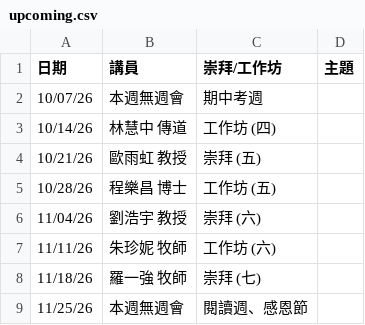
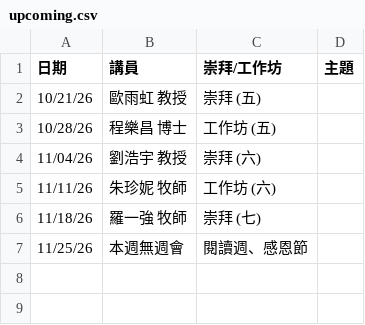
Before and after one commit to cwts-edu/cwts-web, a CSV file: src/content/csv/assembly/upcoming.csv, drawn as a sheet; the diff names each change by its address in the sheet, - before the commit and + after, or states it on an @@ line.

```diff
--- a/src/content/csv/assembly/upcoming.csv
+++ b/src/content/csv/assembly/upcoming.csv
-row 2: 10/07/26 | 本週無週會 | 期中考週
-row 3: 10/14/26 | 林慧中 傳道 | 工作坊 (四)
```
Also changed, not shown: src/content/csv/assembly/2026-H2.csv.
